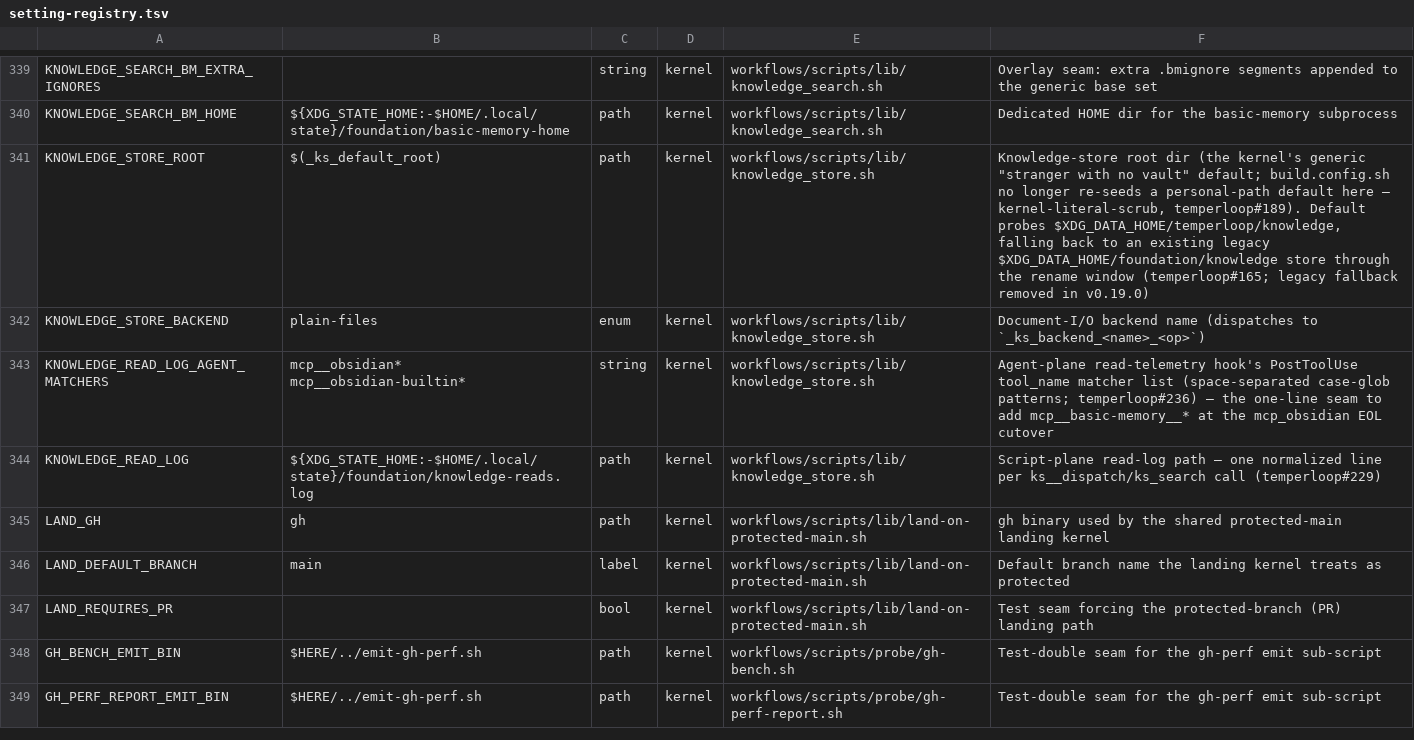
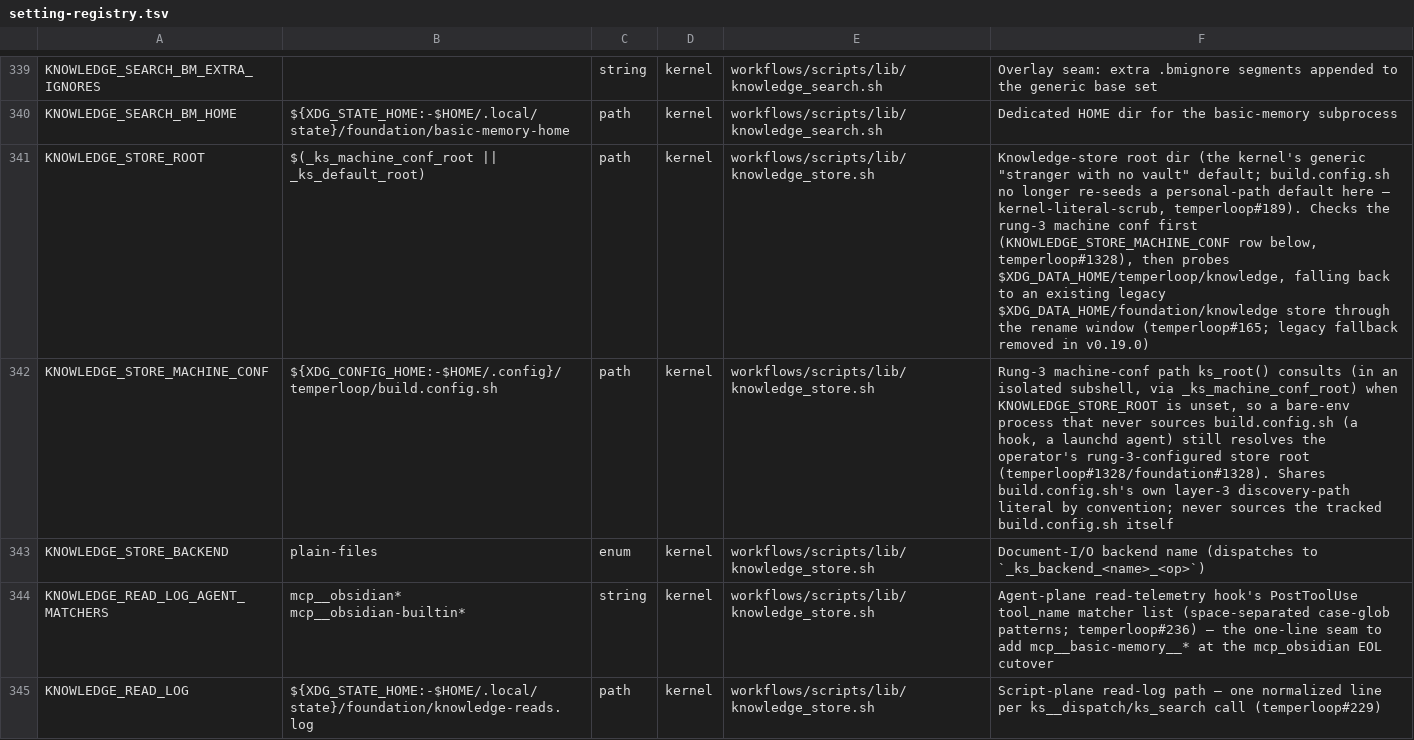
Before and after one commit to Towheads/temperloop, a TSV file: workflows/scripts/config/setting-registry.tsv, drawn as a sheet; only a part is shown, gaps mark what is left out; the shorter side is filled out with more unchanged rows; the diff names each change by its address in the sheet, - before the commit and + after, or states it on an @@ line.

Commit message:
fix(knowledge-store): resolve rung-3 machine conf in the bare-env plane
ks_root() now consults the operator's rung-3 machine conf
(KNOWLEDGE_STORE_MACHINE_CONF, an isolated-subshell read) between the
env rung and the kernel default, so a process that sources only
knowledge_store.sh -- never build.config.sh -- resolves the same store
root as one that does. This is the gap session-start-drain.sh's hook
fell into on every interactive session start, since its vault path is
derived transitively from ks_root() via
KNOWLEDGE_STORE_OBSIDIAN_API_KEY_FILE.

Also: correct session-start-drain.sh's header comment, which claimed
ks_root is "deliberately NOT used here" without noting the transitive
dependency; register the new setting in setting-registry.tsv; pin
XDG_CONFIG_HOME in test_stranger_config.sh Sections G/H so their
sandbox isolation is structural rather than accidental; and add
knowledge_store.sh test cases 3b-3f covering the new rung-3 lookup
(env still wins, machine conf beats the XDG default, and a
missing/malformed/erroring machine conf falls through cleanly).

Along the way, fixed a real bash 3.2 parse trap this change's own
comments tripped: /bin/bash mis-parses a comment containing an
apostrophe when it sits inside a $(...) command substitution,
swallowing the rest of the file. Every in-subshell comment in the
touched files is now quote/backtick-free.

```diff
--- a/workflows/scripts/config/setting-registry.tsv
+++ b/workflows/scripts/config/setting-registry.tsv
-B341: $(_ks_default_root)
+B341: $(_ks_machine_conf_root || _ks_default_root)
-F341: …kernel-literal-scrub, temperloop#189). Default probes $XDG_DATA_HOME/temperloop/knowledge,…
+F341: …kernel-literal-scrub, temperloop#189). Checks the rung-3 machine conf first (KNOWLEDGE_STORE_MACHINE_CONF row below, temperloop#1328), then probes $XDG_DATA_HOME/temperloop/knowledge,…
+row 342: KNOWLEDGE_STORE_MACHINE_CONF | ${XDG_CONFIG_HOME:-$HOME/.config}/temperloop/build.config.sh | path | kernel | workflows/scripts/lib/knowledge_store.sh | Rung-3 machine-conf path ks_root() consults (in an isolated subshell, via _ks_machine_conf_root) when KNOWLEDGE_STORE_ROOT is unset, so a bare-env process that never sources build.config.sh (a hook, a launchd agent) still resolves the operator's rung-3-configured store root (temperloop#1328/foundation#1328). Shares build.config.sh's own layer-3 discovery-path literal by convention; never sources the tracked build.config.sh itself
```
Also changed, not shown: 4 other files.
